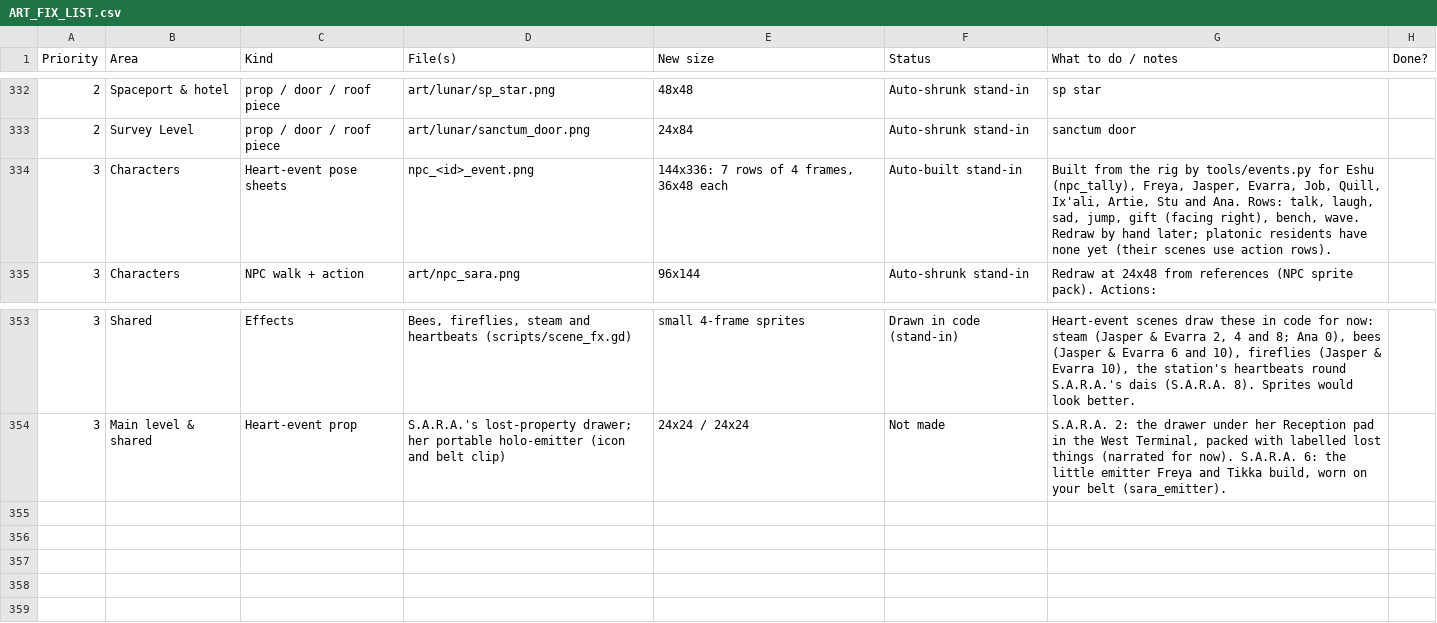
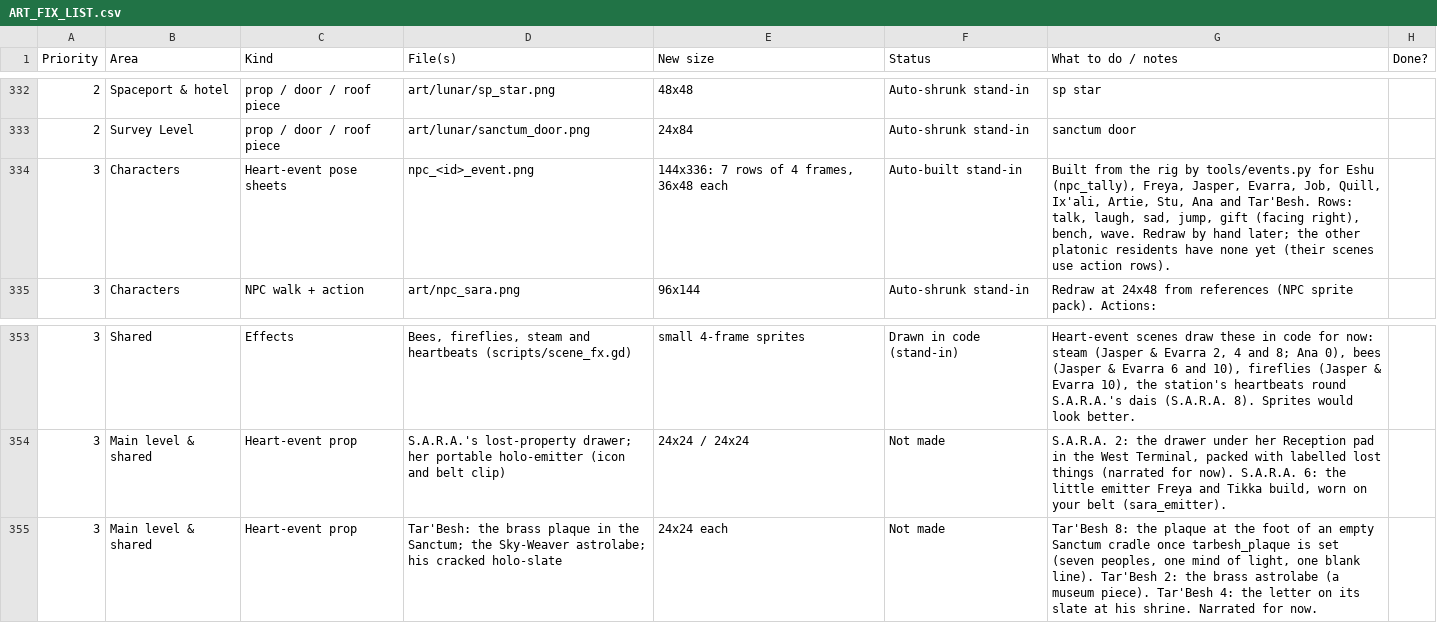
Before and after one commit to Antrisa/Project-Deneb, a CSV file: docs/ART_FIX_LIST.csv, drawn as a sheet; only a part is shown, gaps mark what is left out.

```diff
--- a/docs/ART_FIX_LIST.csv
+++ b/docs/ART_FIX_LIST.csv
@@ -333,3 +333,3 @@ Priority,Area,Kind,File(s),New size,Status,What to do / notes,Done?
 2,Survey Level,prop / door / roof piece,art/lunar/sanctum_door.png,24x84,Auto-shrunk stand-in,sanctum door,
-3,Characters,Heart-event pose sheets,npc_<id>_event.png,"144x336: 7 rows of 4 frames, 36x48 each",Auto-built stand-in,"Built from the rig by tools/events.py for Eshu (npc_tally), Freya, Jasper, Evarra, Job, Quill, Ix'ali, Artie, Stu and Ana. Rows: talk, laugh, sad, jump, gift (facing right), bench, wave. Redraw by hand later; platonic residents have none yet (their scenes use action rows).",
+3,Characters,Heart-event pose sheets,npc_<id>_event.png,"144x336: 7 rows of 4 frames, 36x48 each",Auto-built stand-in,"Built from the rig by tools/events.py for Eshu (npc_tally), Freya, Jasper, Evarra, Job, Quill, Ix'ali, Artie, Stu, Ana and Tar'Besh. Rows: talk, laugh, sad, jump, gift (facing right), bench, wave. Redraw by hand later; the other platonic residents have none yet (their scenes use action rows).",
 3,Characters,NPC walk + action,art/npc_sara.png,96x144,Auto-shrunk stand-in,Redraw at 24x48 from references (NPC sprite pack). Actions: ,
@@ -354 +354,2 @@ Priority,Area,Kind,File(s),New size,Status,What to do / notes,Done?
 3,Main level & shared,Heart-event prop,S.A.R.A.'s lost-property drawer; her portable holo-emitter (icon and belt clip),24x24 / 24x24,Not made,"S.A.R.A. 2: the drawer under her Reception pad in the West Terminal, packed with labelled lost things (narrated for now). S.A.R.A. 6: the little emitter Freya and Tikka build, worn on your belt (sara_emitter).",
+3,Main level & shared,Heart-event prop,Tar'Besh: the brass plaque in the Sanctum; the Sky-Weaver astrolabe; his cracked holo-slate,24x24 each,Not made,"Tar'Besh 8: the plaque at the foot of an empty Sanctum cradle once tarbesh_plaque is set (seven peoples, one mind of light, one blank line). Tar'Besh 2: the brass astrolabe (a museum piece). Tar'Besh 4: the letter on its slate at his shrine. Narrated for now.",
```
Also changed, not shown: 9 other files.
